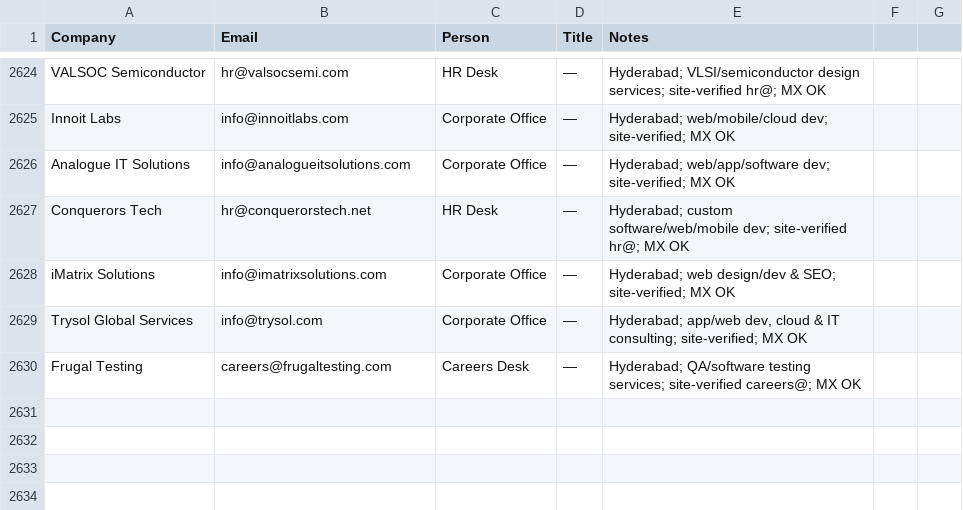
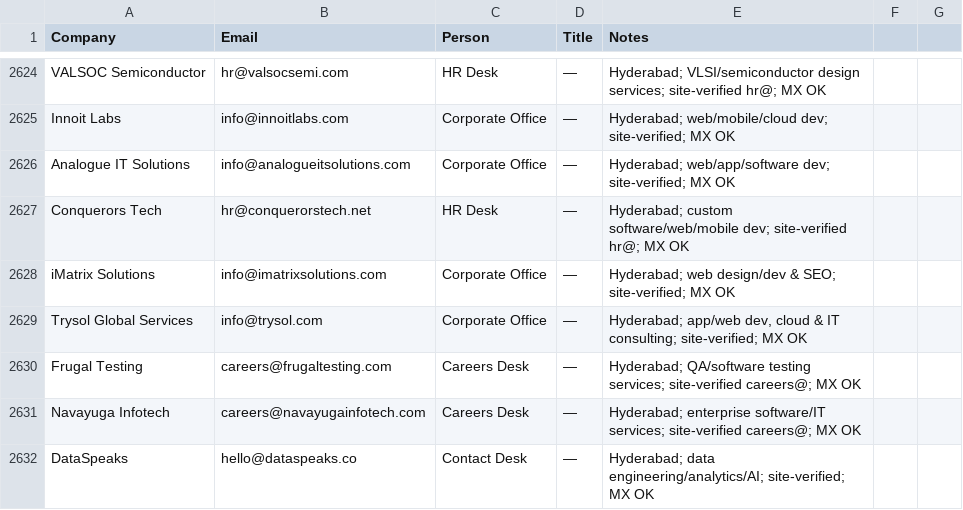
Before and after one commit to eeshsaxena/outreach-emails, a CSV file: industry/all_emails.csv, drawn as a sheet; only a part is shown, gaps mark what is left out.

```diff
--- a/industry/all_emails.csv
+++ b/industry/all_emails.csv
@@ -2630 +2630,3 @@ Trysol Global Services,info@trysol.com,Corporate Office,—,"Hyderabad; app/web
 Frugal Testing,careers@frugaltesting.com,Careers Desk,—,Hyderabad; QA/software testing services; site-verified careers@; MX OK
+Navayuga Infotech,careers@navayugainfotech.com,Careers Desk,—,Hyderabad; enterprise software/IT services; site-verified careers@; MX OK
+DataSpeaks,hello@dataspeaks.co,Contact Desk,—,Hyderabad; data engineering/analytics/AI; site-verified; MX OK
```
Also changed, not shown: industry/city/city_hyderabad_01.csv.
